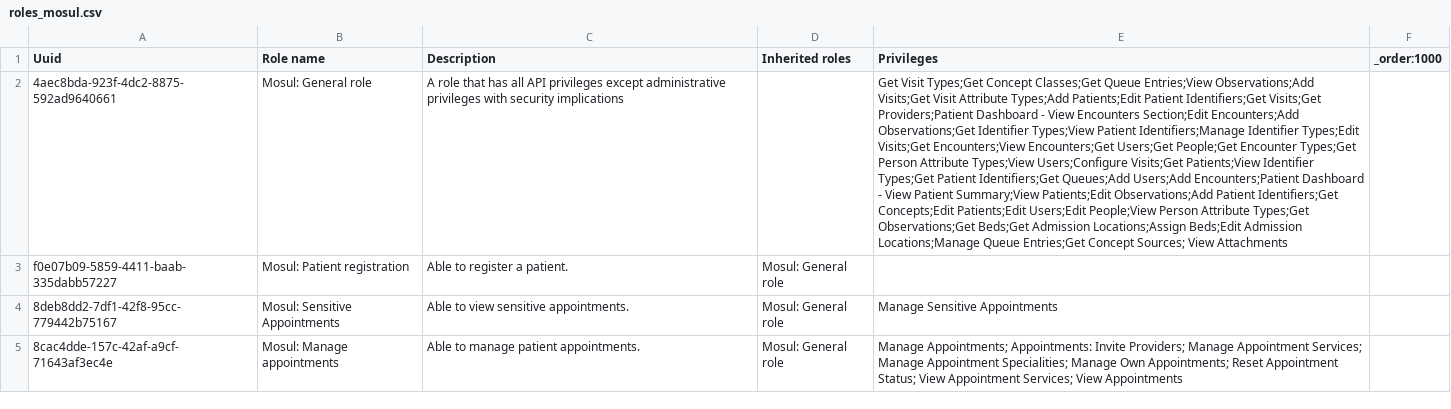
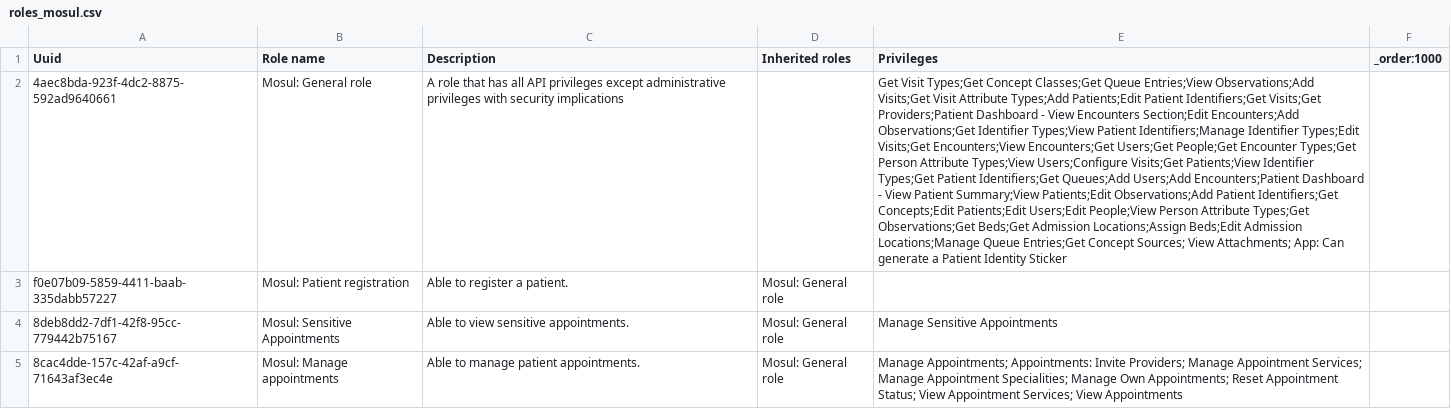
Before and after one commit to MSF-OCG/LIME-EMR, a CSV file: sites/mosul/configs/openmrs/initializer_config/roles/roles_mosul.csv, drawn as a sheet; only a part is shown; the diff covers the shown part only; the diff names each change by its address in the sheet, - before the commit and + after, or states it on an @@ line.

Commit message:
Patient sticker configs and role updates

```diff
--- a/sites/mosul/configs/openmrs/initializer_config/roles/roles_mosul.csv
+++ b/sites/mosul/configs/openmrs/initializer_config/roles/roles_mosul.csv
-E2 (Privileges): …Sources; View Attachments
+E2 (Privileges): …Sources; View Attachments; App: Can generate a Patient Identity Sticker
```
Also changed, not shown: 1 edited cell elsewhere in this file, 1 other file.
